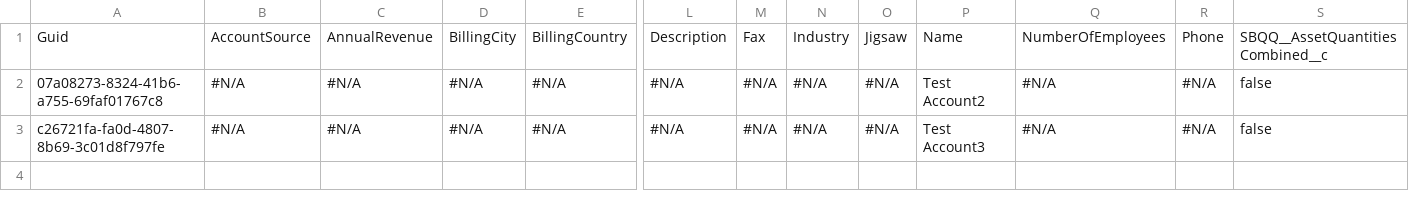
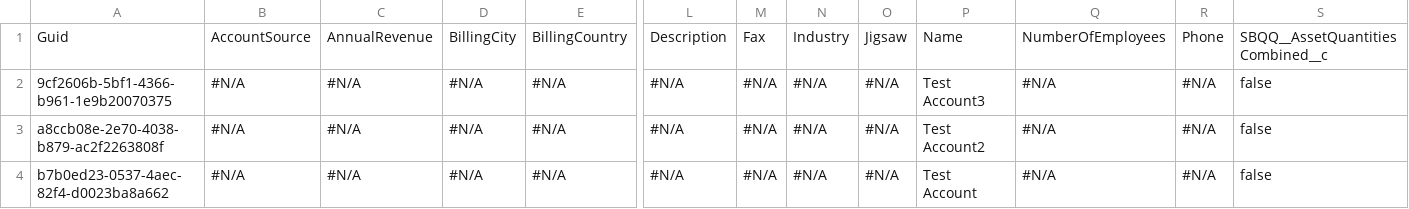
Before and after one commit to Mooverproject/Testapp, a CSV file: Account.csv, drawn as a sheet; only a part is shown, gaps mark what is left out; addresses are those after the commit; rows hold the shown columns only; the diff names each change by its address in the sheet, - before the commit and + after, or states it on an @@ line.

Commit message:
Initializing control org data into the repository

```diff
--- a/Account.csv
+++ b/Account.csv
+row 2: 9cf2606b-5bf1-4366-b961-1e9b20070375 | #N/A | #N/A | #N/A | #N/A | #N/A | #N/A | #N/A | #N/A | Test Account3 | #N/A | #N/A | false
-A3: 07a08273-8324-41b6-a755-69faf01767c8
+A3: a8ccb08e-2e70-4038-b879-ac2f2263808f
-A4: c26721fa-fa0d-4807-8b69-3c01d8f797fe
+A4: b7b0ed23-0537-4aec-82f4-d0023ba8a662
-P4: Test Account3
+P4: Test Account
```
